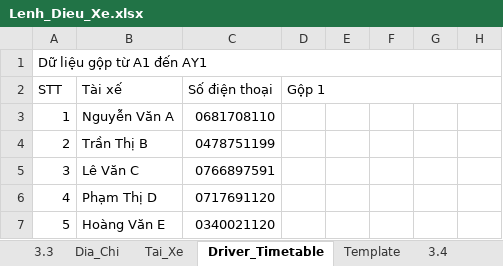
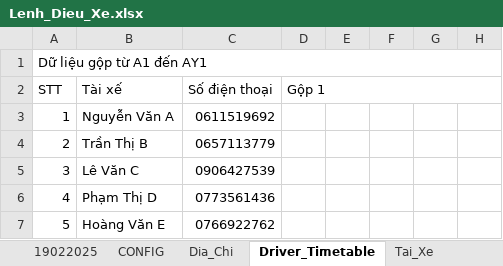
Before and after one commit to sontungkieu/Project-70m, an Excel workbook: Lenh_Dieu_Xe.xlsx, sheet Driver_Timetable, drawn as a sheet; only a part is shown; values as stored, in another font and other column widths than the file's, no cell formats; the diff names each change by its address in the sheet, - before the commit and + after, or states it on an @@ line.

```diff
--- a/Lenh_Dieu_Xe.xlsx (sheet Driver_Timetable)
+++ b/Lenh_Dieu_Xe.xlsx (sheet Driver_Timetable)
-sheet tab: 3.3
+sheet tab: 19022025
-sheet tab: Template
-sheet tab: 3.4
+sheet tab: CONFIG
@@ sheet tab order changed: 19022025 | CONFIG | Dia_Chi | Driver_Timetable | Tai_Xe @@
-C3 (Số điện thoại): 0681708110
+C3 (Số điện thoại): 0611519692
-C4 (Số điện thoại): 0478751199
+C4 (Số điện thoại): 0657113779
-C5 (Số điện thoại): 0766897591
+C5 (Số điện thoại): 0906427539
-C6 (Số điện thoại): 0717691120
+C6 (Số điện thoại): 0773561436
-C7 (Số điện thoại): 0340021120
+C7 (Số điện thoại): 0766922762
```
Also changed, not shown: sheet 19022025, sheet Tai_Xe, sheet Dia_Chi, cell formats, 8 other files.
